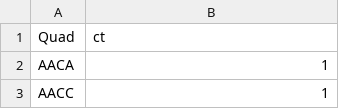
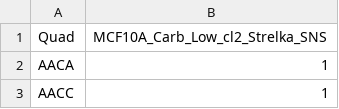
Before and after one commit to steverozen/ICAMS, a CSV file: inst/extdata/new.regress.cat.dns.136.csv, drawn as a sheet; only a part is shown.

Commit message:
Updated regression data for function TestMakeCatalogFromStrelkaSNSVCFs because of change of transcript ranges

```diff
--- a/inst/extdata/new.regress.cat.dns.136.csv
+++ b/inst/extdata/new.regress.cat.dns.136.csv
@@ -1,2 +1,2 @@
-Quad,ct
+Quad,MCF10A_Carb_Low_cl2_Strelka_SNS
 AACA,1
```
Also changed, not shown: inst/extdata/new.regress.cat.dns.144.csv, inst/extdata/new.regress.cat.dns.78.csv, 3 other files.
